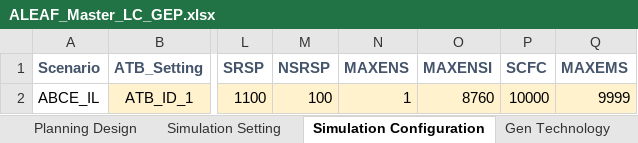
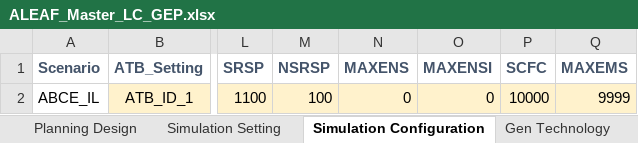
Before and after one commit to abce-dev/abce, an Excel workbook: inputs/ALEAF_inputs/ALEAF_Master_LC_GEP.xlsx, sheet Simulation Configuration, drawn as a sheet; only a part is shown, gaps mark what is left out; values as stored, in another font and other column widths than the file's, no borders; the diff names each change by its address in the sheet, - before the commit and + after, or states it on an @@ line.

```diff
--- a/inputs/ALEAF_inputs/ALEAF_Master_LC_GEP.xlsx (sheet Simulation Configuration)
+++ b/inputs/ALEAF_inputs/ALEAF_Master_LC_GEP.xlsx (sheet Simulation Configuration)
-N2 (MAXENS): 1
+N2 (MAXENS): 0
-O2 (MAXENSI): 8760
+O2 (MAXENSI): 0
```
Also changed, not shown: inputs/ALEAF_inputs/ALEAF_Master.xlsx.
